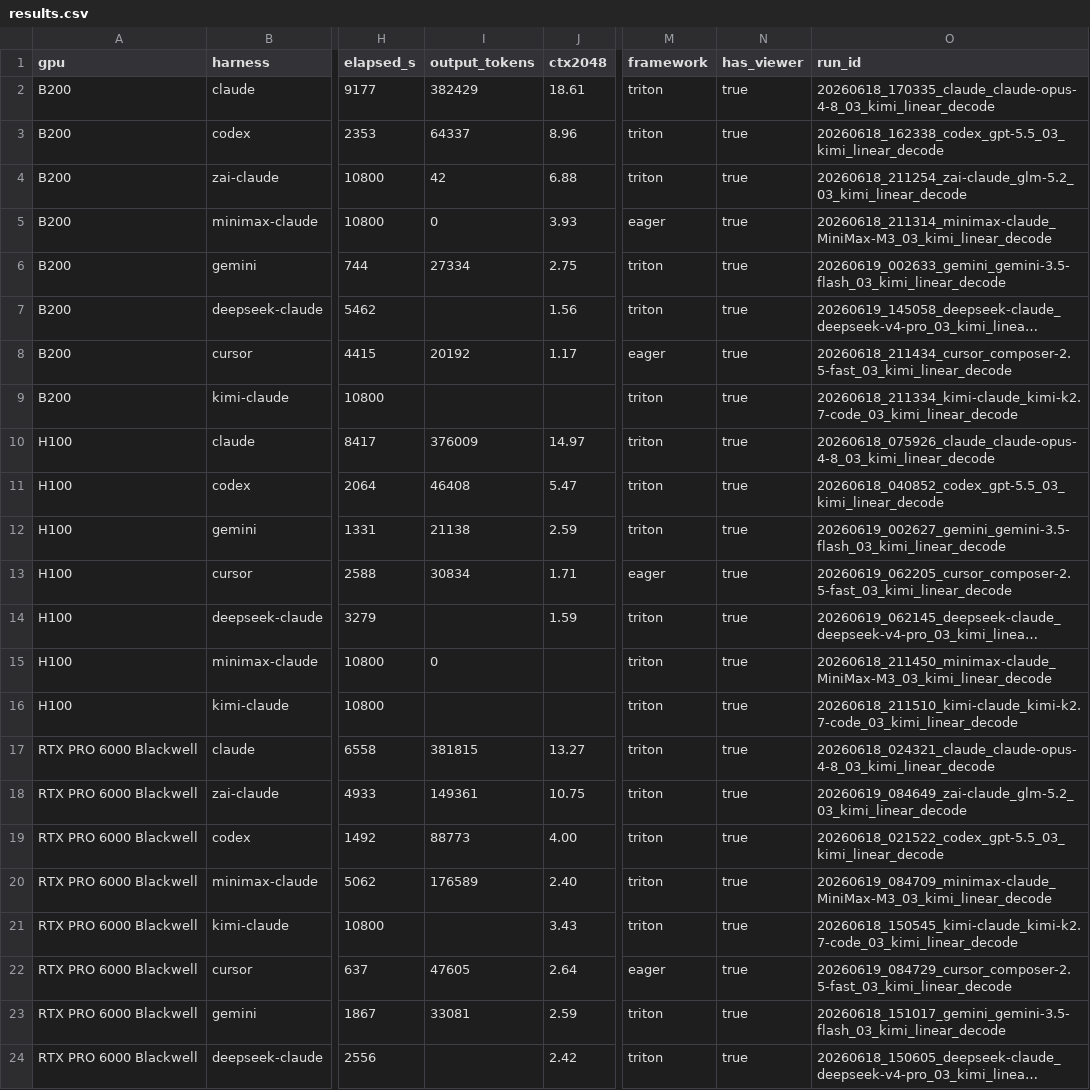
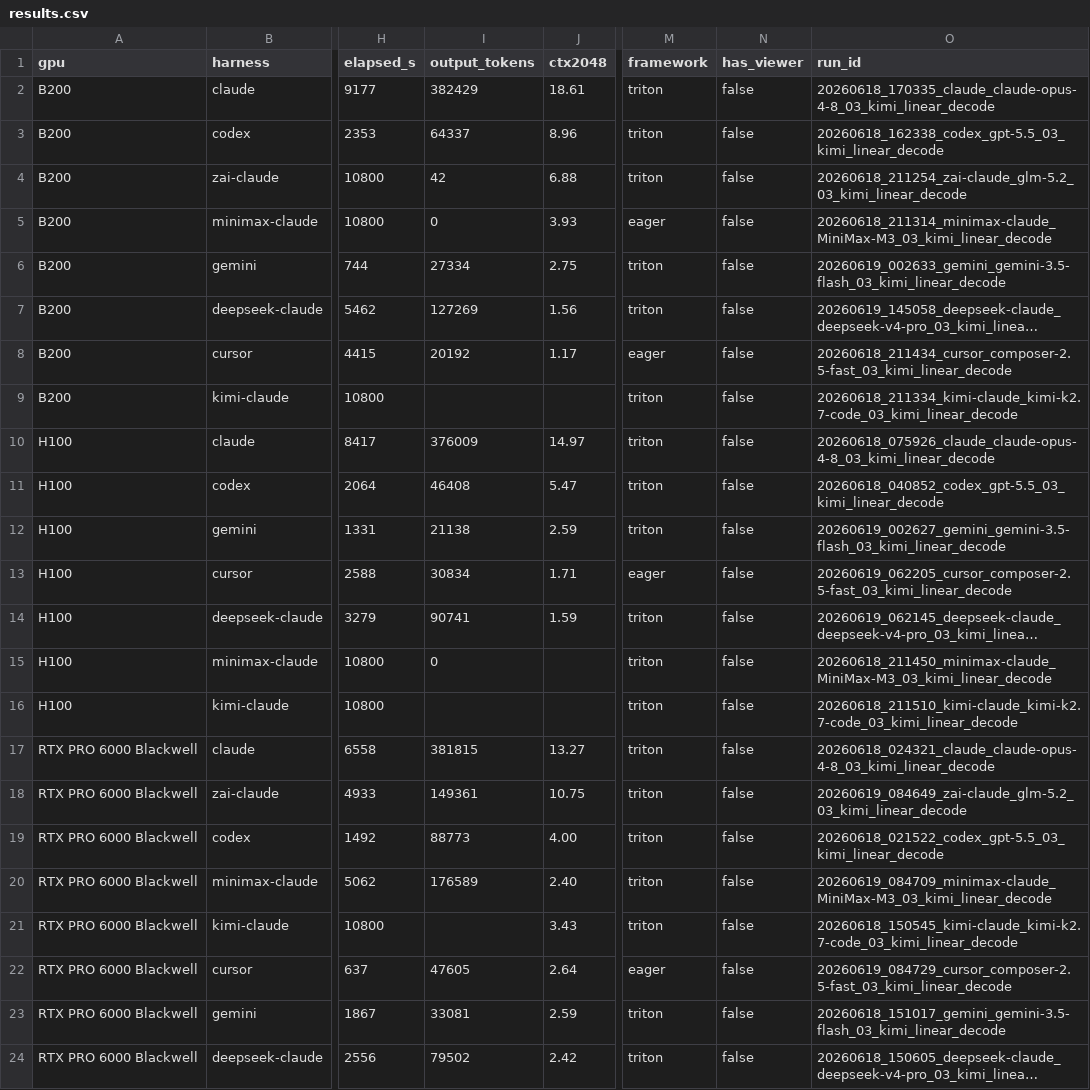
Before and after one commit to Infatoshi/kernelbench.com, a CSV file: public/data/mega/results.csv, drawn as a sheet; only a part is shown, gaps mark what is left out; long unchanged cells end in …; the diff names each change by its address in the sheet, - before the commit and + after, or states it on an @@ line.

```diff
--- a/public/data/mega/results.csv
+++ b/public/data/mega/results.csv
-N2:N24 (has_viewer): true
+N2:N24 (has_viewer): false
-I7 (output_tokens): (empty)
+I7 (output_tokens): 127269
-I14 (output_tokens): (empty)
+I14 (output_tokens): 90741
-I24 (output_tokens): (empty)
+I24 (output_tokens): 79502
```
Also changed, not shown: 1 other file.
